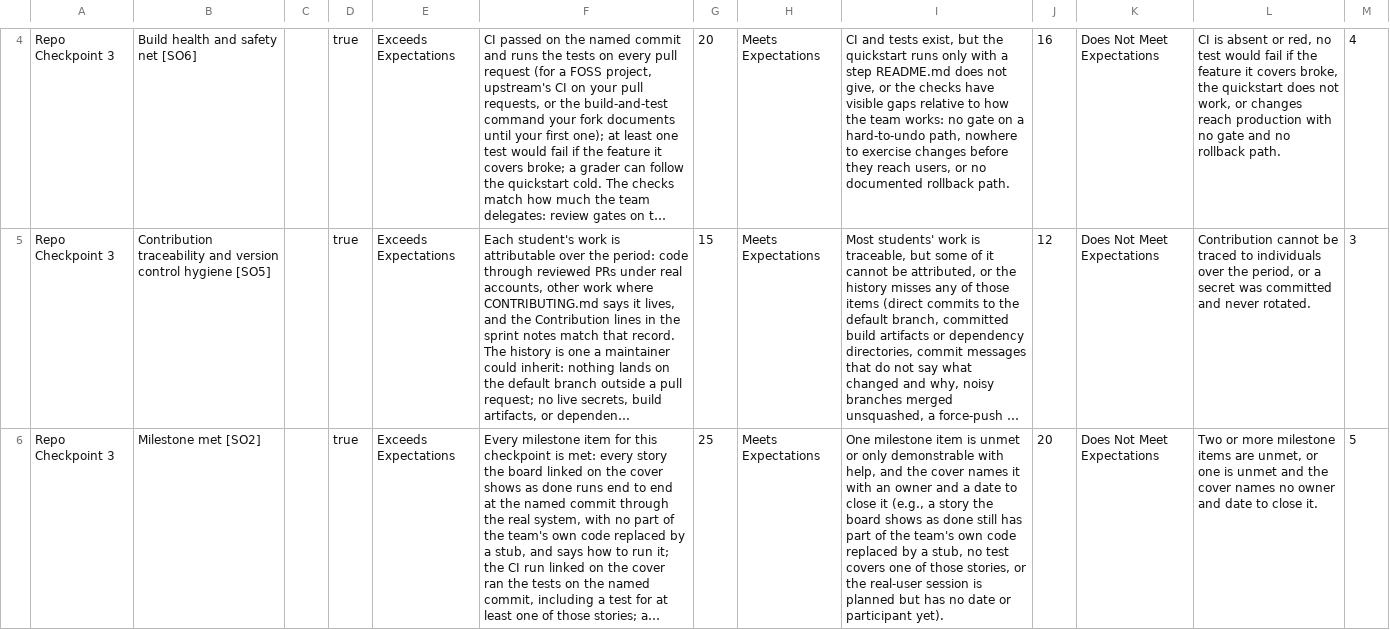
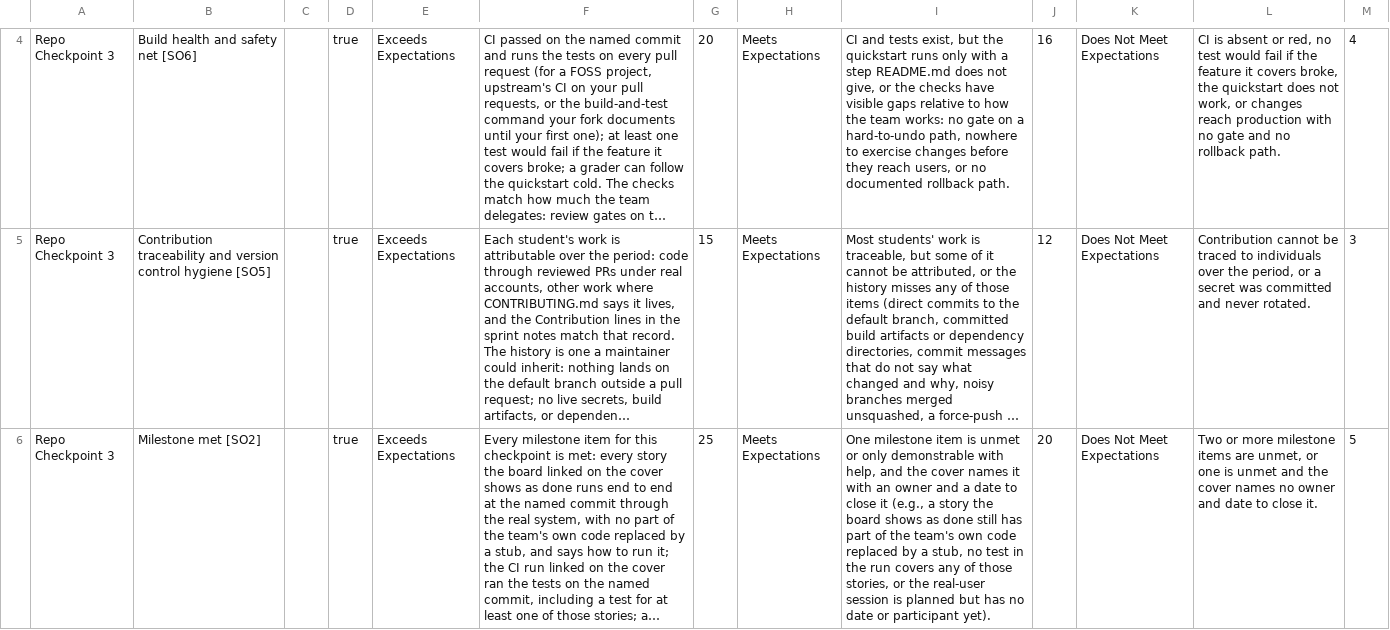
Before and after one commit to adulbrich/cs-capstone-handbook, a CSV file: canvas/assignments/repo-checkpoint/repo-checkpoint-3-rubric.csv, drawn as a sheet; only a part is shown, gaps mark what is left out; long unchanged cells end in …; the diff names each change by its address in the sheet, - before the commit and + after, or states it on an @@ line.

```diff
--- a/canvas/assignments/repo-checkpoint/repo-checkpoint-3-rubric.csv
+++ b/canvas/assignments/repo-checkpoint/repo-checkpoint-3-rubric.csv
-I6: …no test covers one of those…
+I6: …no test in the run covers any of those…
```
Also changed, not shown: 1 other file.
